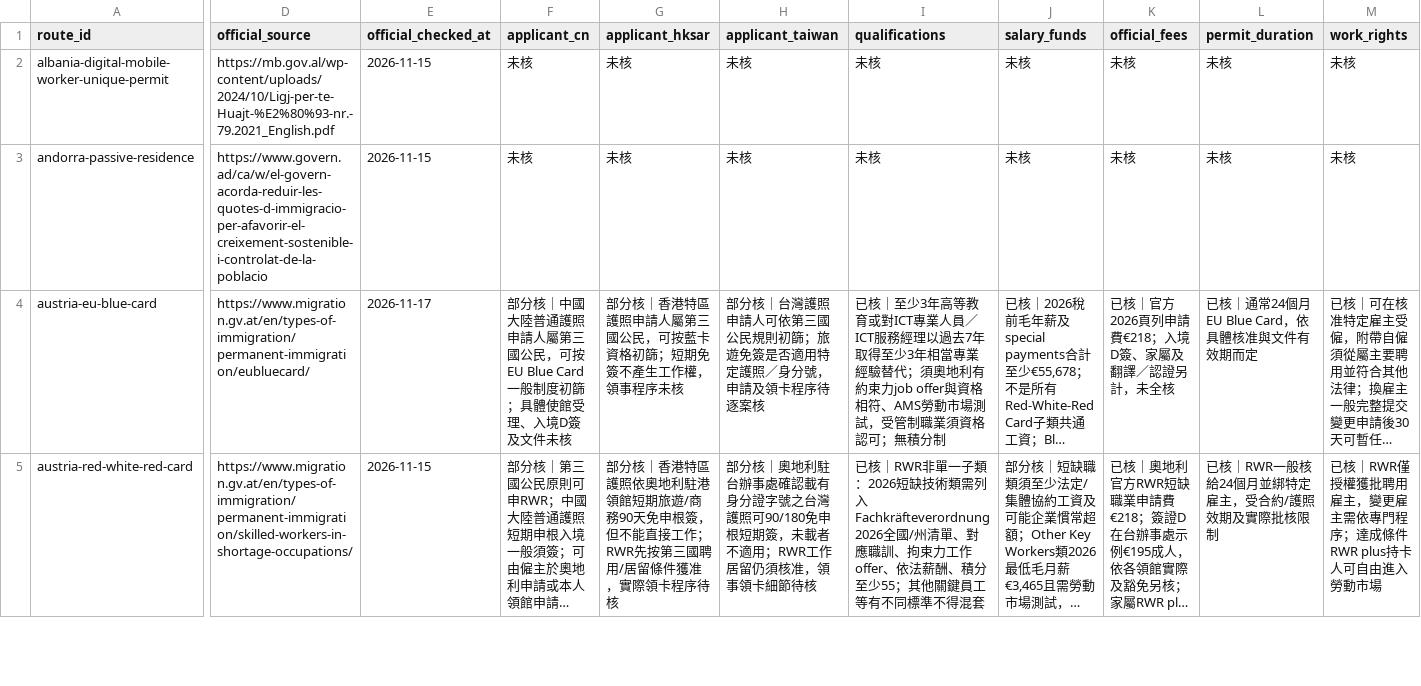
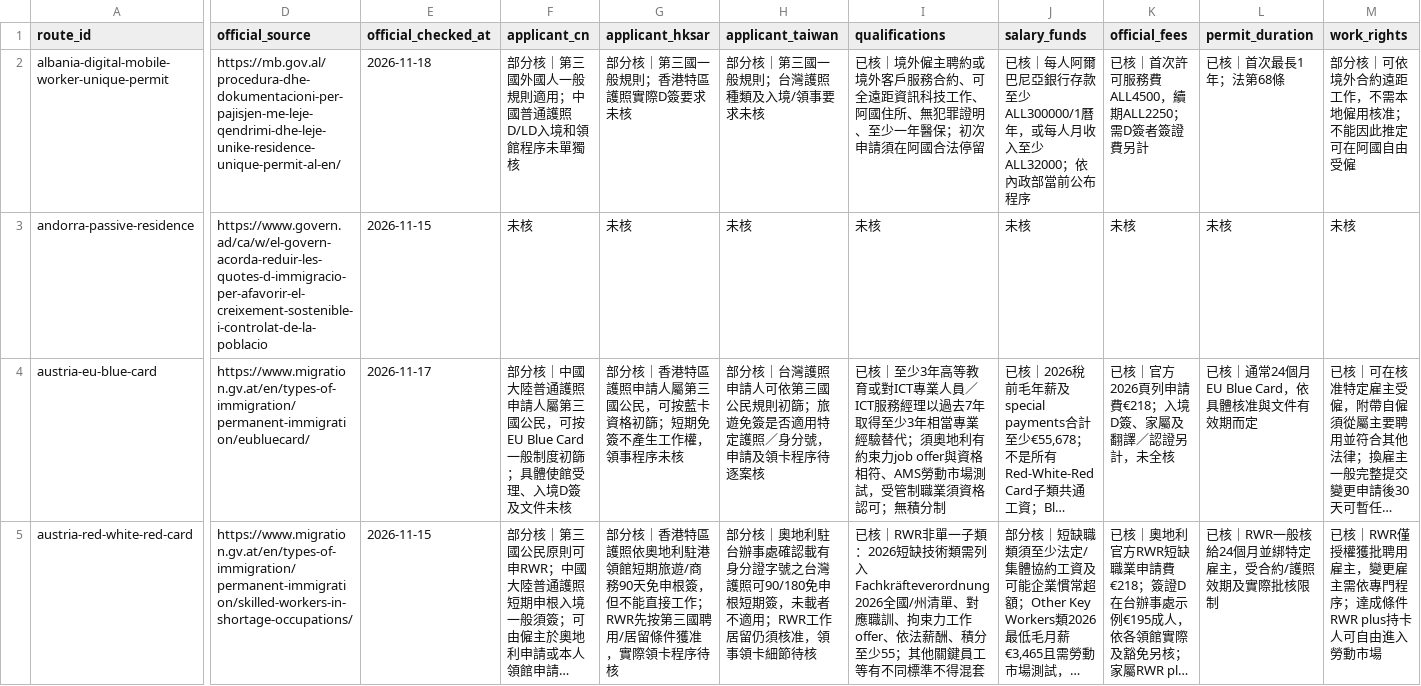
Before and after one commit to OTCoffice/overseas-tutorial-centre-website, a CSV file: docs/europe-mobility-110-field-evidence.csv, drawn as a sheet; only a part is shown, gaps mark what is left out; long unchanged cells end in …; the diff covers the shown part only; the diff names each change by its address in the sheet, - before the commit and + after, or states it on an @@ line.

Commit message:
audit: round 73 add official partial evidence for three routes

```diff
--- a/docs/europe-mobility-110-field-evidence.csv
+++ b/docs/europe-mobility-110-field-evidence.csv
-D2 (official_source): https://mb.gov.al/wp-content/uploads/2024/10/Ligj-per-te-Huajt-%E2%80%93-nr.-79.2021_English.pdf
+D2 (official_source): https://mb.gov.al/procedura-dhe-dokumentacioni-per-pajisjen-me-leje-qendrimi-dhe-leje-unike-residence-unique-permit-al-en/
-E2 (official_checked_at): 2026-11-15
+E2 (official_checked_at): 2026-11-18
-F2 (applicant_cn): 未核
+F2 (applicant_cn): 部分核｜第三國外國人一般規則適用；中國普通護照D/LD入境和領館程序未單獨核
-G2 (applicant_hksar): 未核
+G2 (applicant_hksar): 部分核｜第三國一般規則；香港特區護照實際D簽要求未核
-H2 (applicant_taiwan): 未核
+H2 (applicant_taiwan): 部分核｜第三國一般規則；台灣護照種類及入境/領事要求未核
-I2 (qualifications): 未核
+I2 (qualifications): 已核｜境外僱主聘約或境外客戶服務合約、可全遠距資訊科技工作、阿國住所、無犯罪證明、至少一年醫保；初次申請須在阿國合法停留
-J2 (salary_funds): 未核
+J2 (salary_funds): 已核｜每人阿爾巴尼亞銀行存款至少ALL300000/1曆年，或每人月收入至少ALL32000；依內政部當前公布程序
-K2 (official_fees): 未核
+K2 (official_fees): 已核｜首次許可服務費ALL4500，續期ALL2250；需D簽者簽證費另計
-L2 (permit_duration): 未核
+L2 (permit_duration): 已核｜首次最長1年；法第68條
-M2 (work_rights): 未核
+M2 (work_rights): 部分核｜可依境外合約遠距工作，不需本地僱用核准；不能因此推定可在阿國自由受僱
```
Also changed, not shown: 38 edited cells elsewhere in this file.
